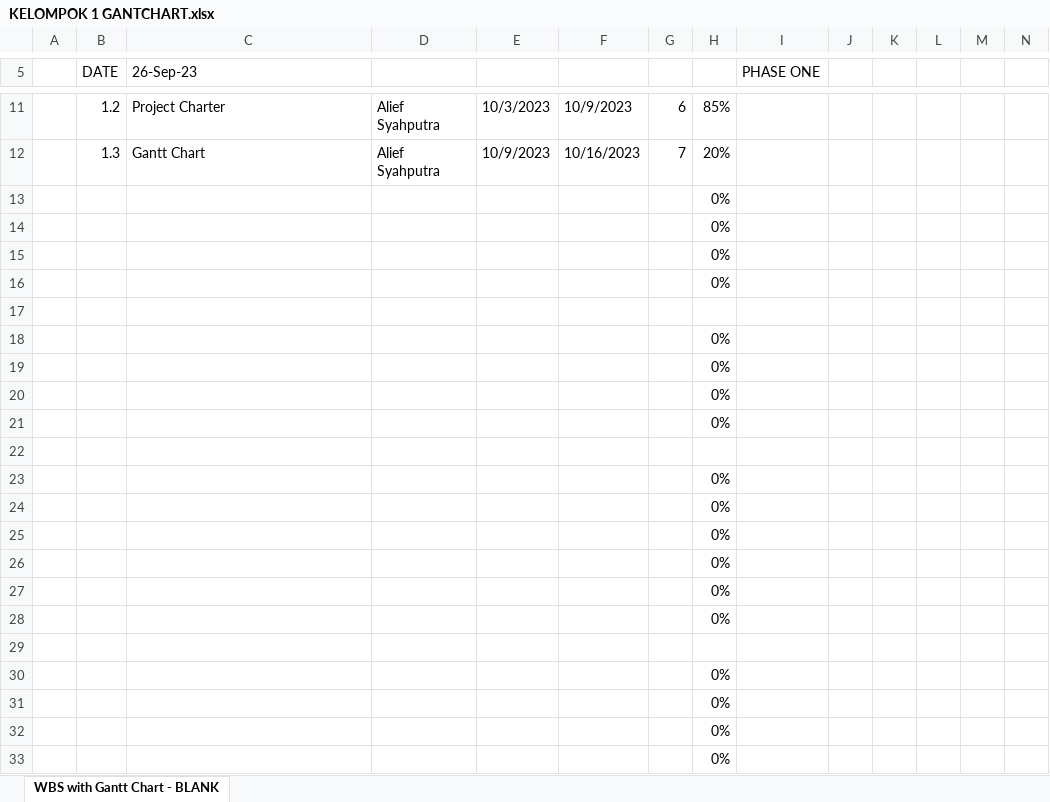
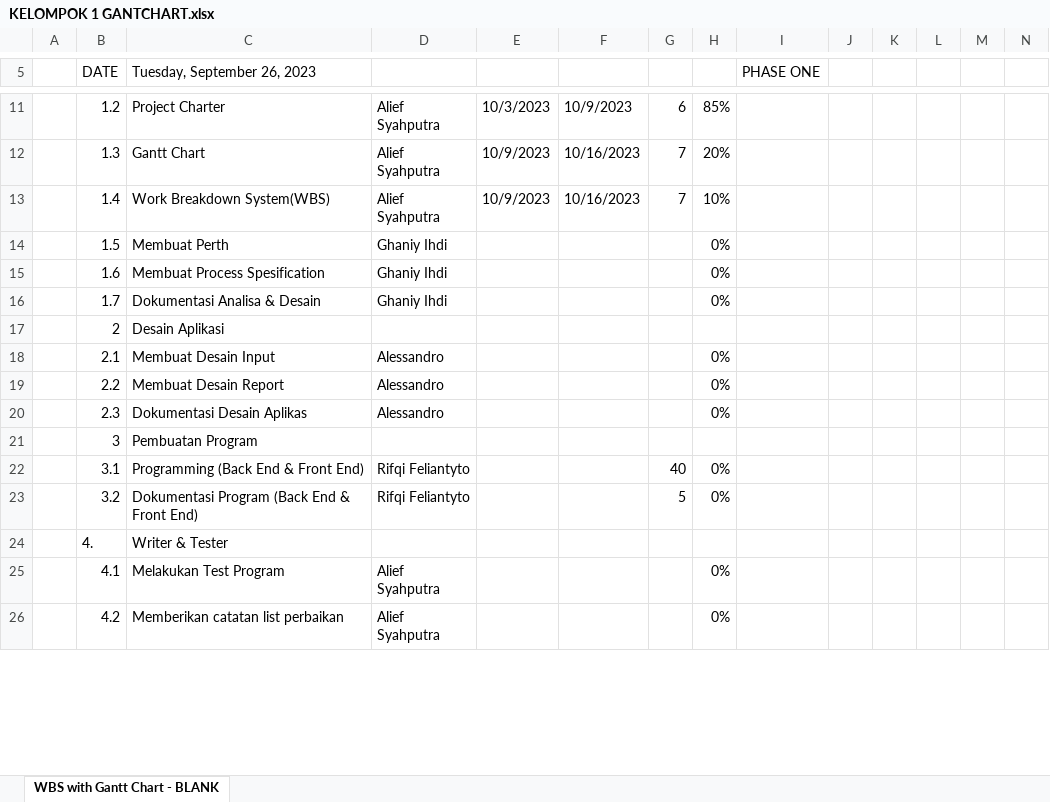
Before and after one commit to sandroevan/4KA07, an Excel workbook: Kelompok 1/KELOMPOK 1 GANTCHART.xlsx, sheet WBS with Gantt Chart - BLANK, drawn as a sheet; only a part is shown, gaps mark what is left out; values as stored, in another font and other column widths than the file's, no cell formats; conditional formats not drawn; removed rows and columns are numbered as before the commit, all else as after; rows hold the shown columns only; the diff covers the shown part only; the diff names each change by its address in the sheet, - before the commit and + after, or states it on an @@ line.

Commit message:
Add files via upload

```diff
--- a/Kelompok 1/KELOMPOK 1 GANTCHART.xlsx (sheet WBS with Gantt Chart - BLANK)
+++ b/Kelompok 1/KELOMPOK 1 GANTCHART.xlsx (sheet WBS with Gantt Chart - BLANK)
-C5: 26-Sep-23
+C5: Tuesday, September 26, 2023
-row 13:  |  |  |  |  |  |  | 0%
-row 14:  |  |  |  |  |  |  | 0%
-row 15:  |  |  |  |  |  |  | 0%
-row 16:  |  |  |  |  |  |  | 0%
-row 13: (empty)
+row 13:  | 1.4 | Work Breakdown System(WBS) | Alief Syahputra | 10/9/2023 | 10/16/2023 | 7 | 10%
-row 18:  |  |  |  |  |  |  | 0%
-row 19:  |  |  |  |  |  |  | 0%
-row 20:  |  |  |  |  |  |  | 0%
-row 21:  |  |  |  |  |  |  | 0%
-row 14: (empty)
+row 14:  | 1.5 | Membuat Perth | Ghaniy Ihdi |  |  |  | 0%
-row 23:  |  |  |  |  |  |  | 0%
-row 24:  |  |  |  |  |  |  | 0%
-row 25:  |  |  |  |  |  |  | 0%
-row 26:  |  |  |  |  |  |  | 0%
-row 27:  |  |  |  |  |  |  | 0%
-row 28:  |  |  |  |  |  |  | 0%
-row 15: (empty)
+row 15:  | 1.6 | Membuat Process Spesification | Ghaniy Ihdi |  |  |  | 0%
-row 30:  |  |  |  |  |  |  | 0%
-row 31:  |  |  |  |  |  |  | 0%
-row 32:  |  |  |  |  |  |  | 0%
-row 33:  |  |  |  |  |  |  | 0%
+row 16:  | 1.7 | Dokumentasi Analisa & Desain | Ghaniy Ihdi |  |  |  | 0%
+row 17:  | 2 | Desain Aplikasi
+row 18:  | 2.1 | Membuat Desain Input | Alessandro |  |  |  | 0%
+row 19:  | 2.2 | Membuat Desain Report | Alessandro |  |  |  | 0%
+row 20:  | 2.3 | Dokumentasi Desain Aplikas | Alessandro |  |  |  | 0%
+row 21:  | 3 | Pembuatan Program
+row 22:  | 3.1 | Programming (Back End & Front End) | Rifqi Feliantyto |  |  | 40 | 0%
+row 23:  | 3.2 | Dokumentasi Program (Back End & Front End) | Rifqi Feliantyto |  |  | 5 | 0%
+row 24:  | 4. | Writer & Tester
+row 25:  | 4.1 | Melakukan Test Program | Alief Syahputra |  |  |  | 0%
+row 26:  | 4.2 | Memberikan catatan list perbaikan | Alief Syahputra |  |  |  | 0%
```
Also changed, not shown: 16 added rows elsewhere in this sheet, cell formats.
